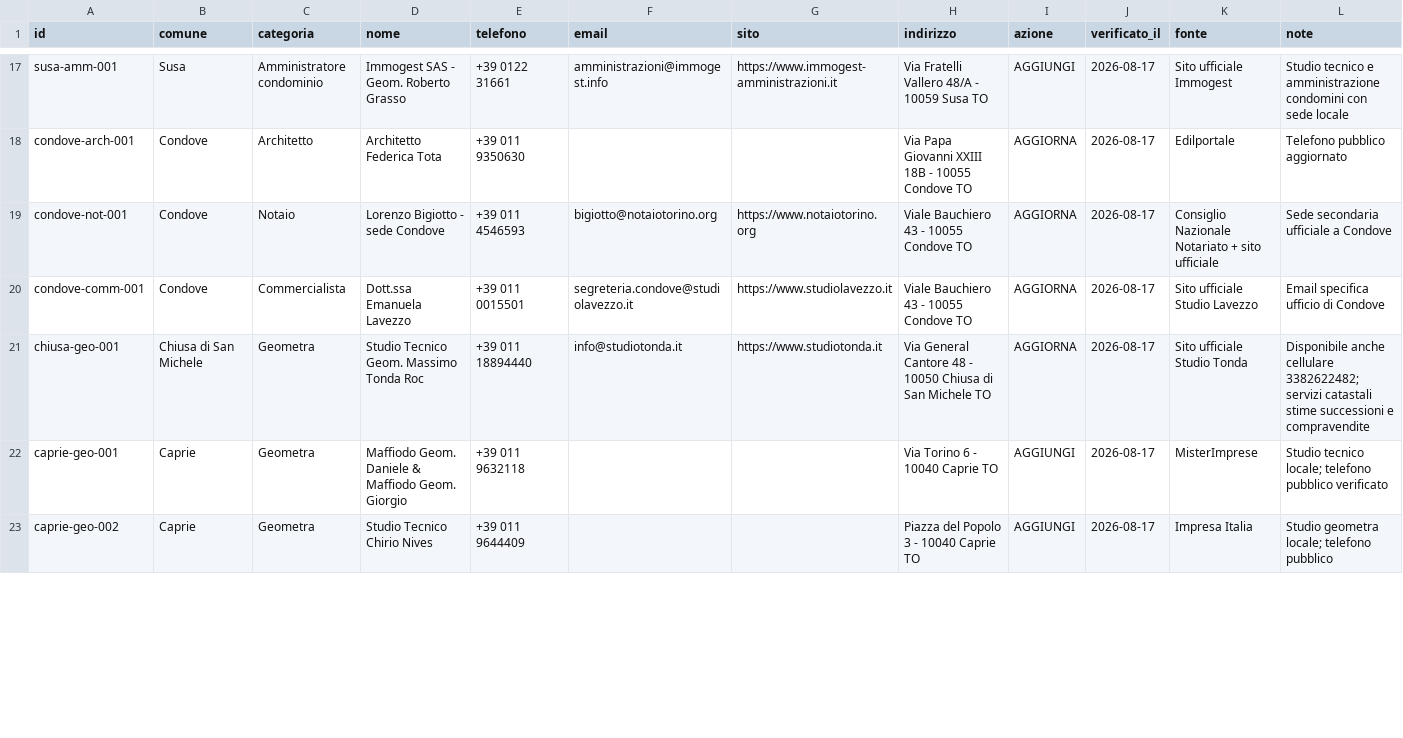
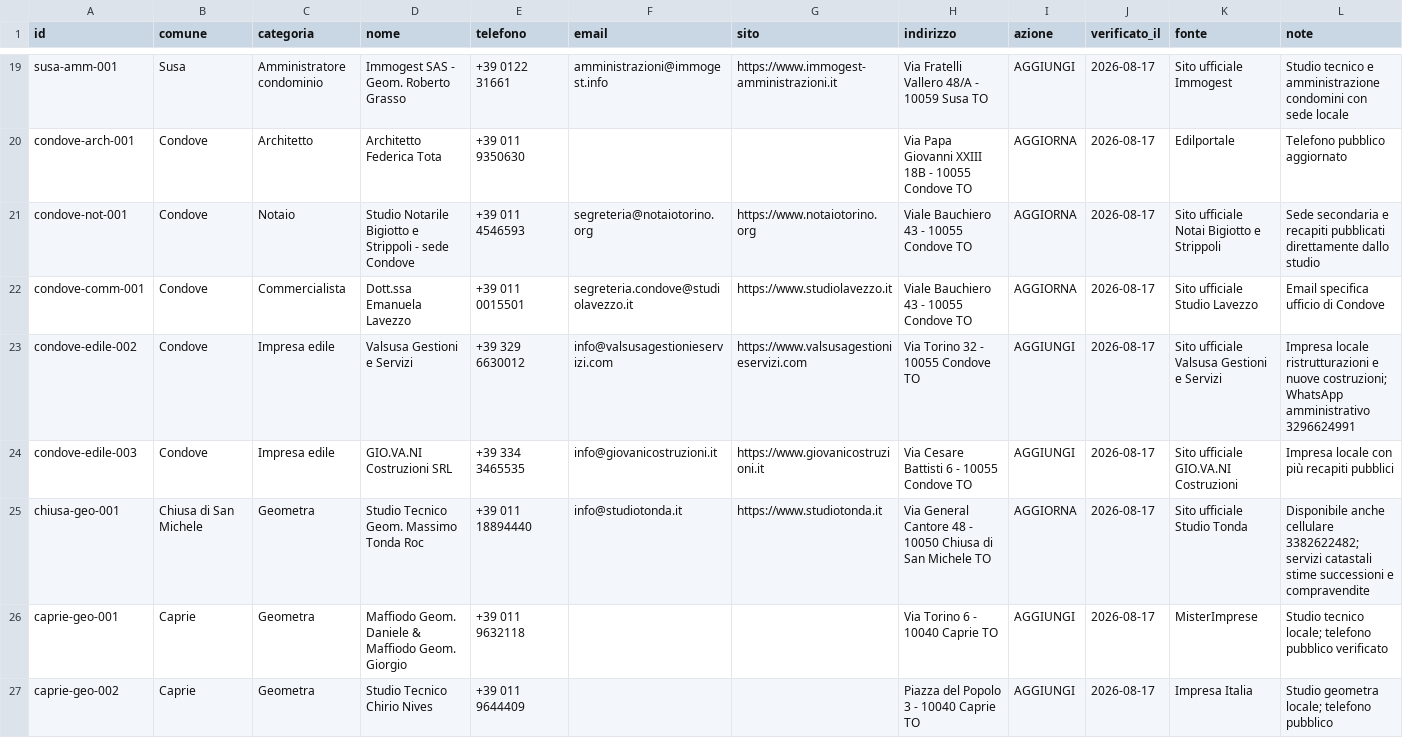
Before and after one commit to josephsocialmedia2-spec/immobili-in-zona, a CSV file: f1_network/data/contatti_verificati.csv, drawn as a sheet; only a part is shown, gaps mark what is left out; the diff covers the shown part only.

Commit message:
Add more verified local contacts and replace restricted directory sources

```diff
--- a/f1_network/data/contatti_verificati.csv
+++ b/f1_network/data/contatti_verificati.csv
@@ -18,4 +20,6 @@ susa-amm-001,Susa,Amministratore condominio,Immogest SAS - Geom. Roberto Grasso,
 condove-arch-001,Condove,Architetto,Architetto Federica Tota,+39 011 9350630,,,Via Papa Giovanni XXIII 18B - 10055 Condove TO,AGGIORNA,2026-08-17,Edilportale,Telefono pubblico aggiornato
-condove-not-001,Condove,Notaio,Lorenzo Bigiotto - sede Condove,+39 011 4546593,bigiotto@notaiotorino.org,https://www.notaiotorino.org,Viale Bauchiero 43 - 10055 Condove TO,AGGIORNA,2026-08-17,Consiglio Nazionale Notariato + sito ufficiale,Sede secondaria ufficiale a Condove
+condove-not-001,Condove,Notaio,Studio Notarile Bigiotto e Strippoli - sede Condove,+39 011 4546593,segreteria@notaiotorino.org,https://www.notaiotorino.org,Viale Bauchiero 43 - 10055 Condove TO,AGGIORNA,2026-08-17,Sito ufficiale Notai Bigiotto e Strippoli,Sede secondaria e recapiti pubblicati direttamente dallo studio
 condove-comm-001,Condove,Commercialista,Dott.ssa Emanuela Lavezzo,+39 011 0015501,segreteria.condove@studiolavezzo.it,https://www.studiolavezzo.it,Viale Bauchiero 43 - 10055 Condove TO,AGGIORNA,2026-08-17,Sito ufficiale Studio Lavezzo,Email specifica ufficio di Condove
+condove-edile-002,Condove,Impresa edile,Valsusa Gestioni e Servizi,+39 329 6630012,info@valsusagestionieservizi.com,https://www.valsusagestionieservizi.com,Via Torino 32 - 10055 Condove TO,AGGIUNGI,2026-08-17,Sito ufficiale Valsusa Gestioni e Servizi,Impresa locale ristrutturazioni e nuove costruzioni; WhatsApp amministrativo 3296624991
+condove-edile-003,Condove,Impresa edile,GIO.VA.NI Costruzioni SRL,+39 334 3465535,info@giovanicostruzioni.it,https://www.giovanicostruzioni.it,Via Cesare Battisti 6 - 10055 Condove TO,AGGIUNGI,2026-08-17,Sito ufficiale GIO.VA.NI Costruzioni,Impresa locale con più recapiti pubblici
 chiusa-geo-001,Chiusa di San Michele,Geometra,Studio Tecnico Geom. Massimo Tonda Roc,+39 011 18894440,info@studiotonda.it,https://www.studiotonda.it,Via General Cantore 48 - 10050 Chiusa di San Michele TO,AGGIORNA,2026-08-17,Sito ufficiale Studio Tonda,Disponibile anche cellulare 3382622482; servizi catastali stime successioni e compravendite
```
Also changed, not shown: 8 added rows, 2 removed rows and 6 edited cells elsewhere in this file.
